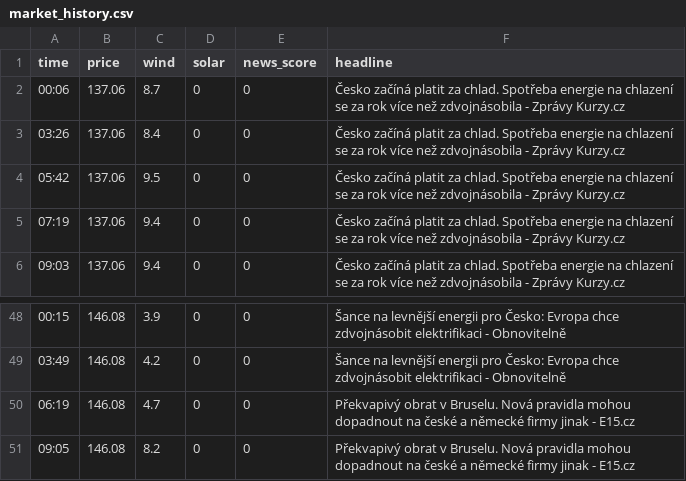
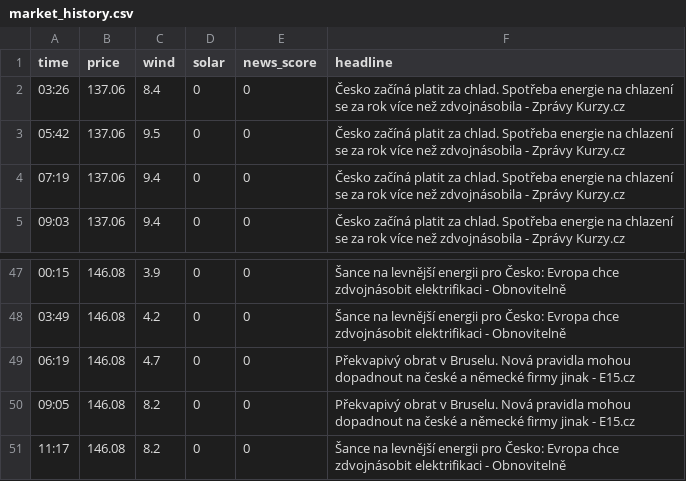
Before and after one commit to rousmartin0-netizen/energy-ai-startup, a CSV file: market_history.csv, drawn as a sheet; only a part is shown, gaps mark what is left out.

Commit message:
Update market data [skip ci]

```diff
--- a/market_history.csv
+++ b/market_history.csv
@@ -1,3 +1,2 @@
 time,price,wind,solar,news_score,headline
-00:06,137.06,8.7,0,0,Česko začíná platit za chlad. Spotřeba energie na chlazení se za rok více než zdvojnásobila - Zprávy Kurzy.cz
 03:26,137.06,8.4,0,0,Česko začíná platit za chlad. Spotřeba energie na chlazení se za rok více než zdvojnásobila - Zprávy Kurzy.cz
@@ -51 +50,2 @@ time,price,wind,solar,news_score,headline
 09:05,146.08,8.2,0,0,Překvapivý obrat v Bruselu. Nová pravidla mohou dopadnout na české a německé firmy jinak - E15.cz
+11:17,146.08,8.2,0,0,Šance na levnější energii pro Česko: Evropa chce zdvojnásobit elektrifikaci - Obnovitelně
```
